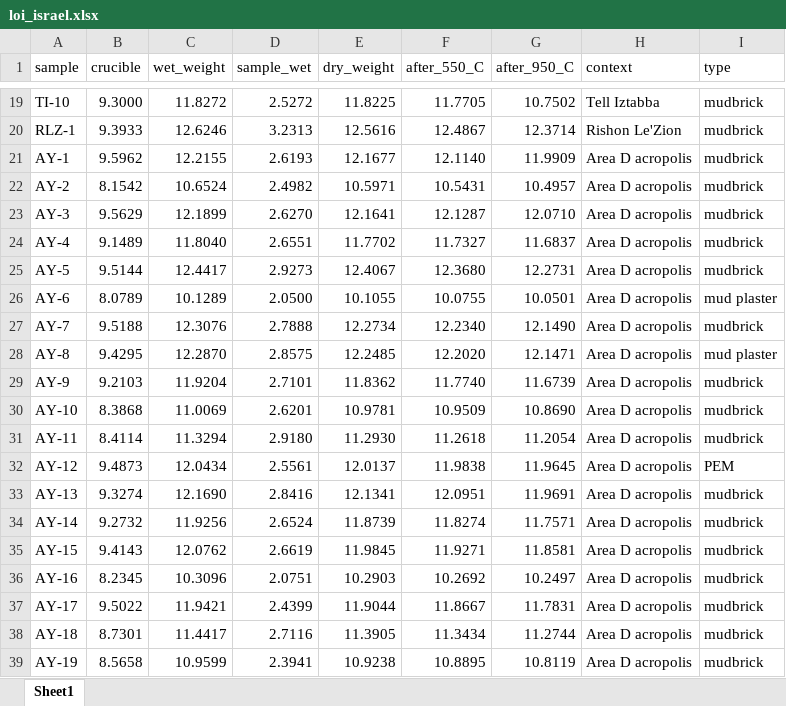
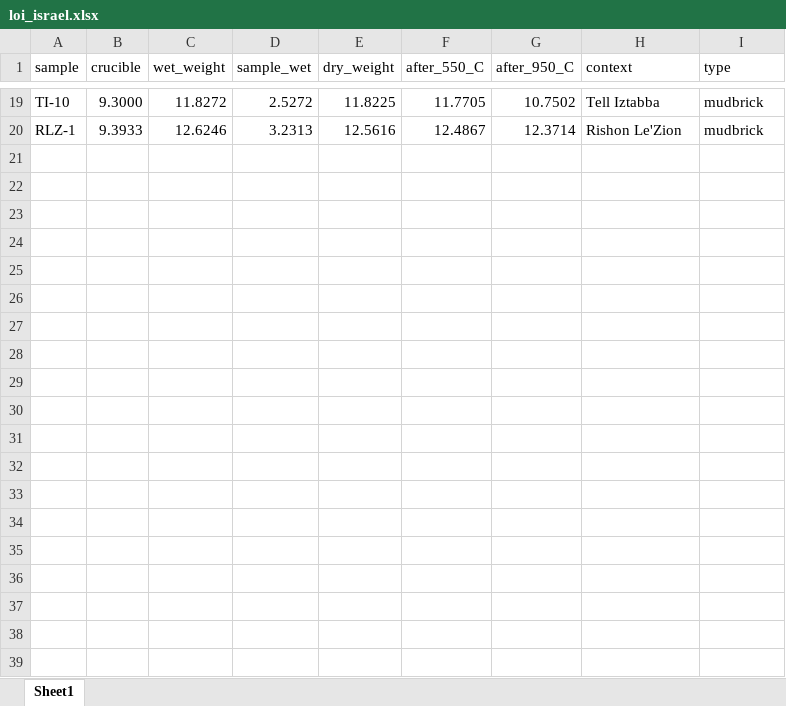
Before and after one commit to Tulikko/MB, an Excel workbook: results/israel/data/loi_israel.xlsx, sheet Sheet1, drawn as a sheet; only a part is shown, gaps mark what is left out; values as stored, in another font and other column widths than the file's, no borders; the diff covers the shown part only; the diff names each change by its address in the sheet, - before the commit and + after, or states it on an @@ line.

```diff
--- a/results/israel/data/loi_israel.xlsx (sheet Sheet1)
+++ b/results/israel/data/loi_israel.xlsx (sheet Sheet1)
-row 21: AY-1 | 9.5962 | 12.2155 | 2.6193 | 12.1677 | 12.1140 | 11.9909 | Area D acropolis | mudbrick
-row 22: AY-2 | 8.1542 | 10.6524 | 2.4982 | 10.5971 | 10.5431 | 10.4957 | Area D acropolis | mudbrick
-row 23: AY-3 | 9.5629 | 12.1899 | 2.6270 | 12.1641 | 12.1287 | 12.0710 | Area D acropolis | mudbrick
-row 24: AY-4 | 9.1489 | 11.8040 | 2.6551 | 11.7702 | 11.7327 | 11.6837 | Area D acropolis | mudbrick
-row 25: AY-5 | 9.5144 | 12.4417 | 2.9273 | 12.4067 | 12.3680 | 12.2731 | Area D acropolis | mudbrick
-row 26: AY-6 | 8.0789 | 10.1289 | 2.0500 | 10.1055 | 10.0755 | 10.0501 | Area D acropolis | mud plaster
-row 27: AY-7 | 9.5188 | 12.3076 | 2.7888 | 12.2734 | 12.2340 | 12.1490 | Area D acropolis | mudbrick
-row 28: AY-8 | 9.4295 | 12.2870 | 2.8575 | 12.2485 | 12.2020 | 12.1471 | Area D acropolis | mud plaster
-row 29: AY-9 | 9.2103 | 11.9204 | 2.7101 | 11.8362 | 11.7740 | 11.6739 | Area D acropolis | mudbrick
-row 30: AY-10 | 8.3868 | 11.0069 | 2.6201 | 10.9781 | 10.9509 | 10.8690 | Area D acropolis | mudbrick
-row 31: AY-11 | 8.4114 | 11.3294 | 2.9180 | 11.2930 | 11.2618 | 11.2054 | Area D acropolis | mudbrick
-row 32: AY-12 | 9.4873 | 12.0434 | 2.5561 | 12.0137 | 11.9838 | 11.9645 | Area D acropolis | PEM
-row 33: AY-13 | 9.3274 | 12.1690 | 2.8416 | 12.1341 | 12.0951 | 11.9691 | Area D acropolis | mudbrick
-row 34: AY-14 | 9.2732 | 11.9256 | 2.6524 | 11.8739 | 11.8274 | 11.7571 | Area D acropolis | mudbrick
-row 35: AY-15 | 9.4143 | 12.0762 | 2.6619 | 11.9845 | 11.9271 | 11.8581 | Area D acropolis | mudbrick
-row 36: AY-16 | 8.2345 | 10.3096 | 2.0751 | 10.2903 | 10.2692 | 10.2497 | Area D acropolis | mudbrick
-row 37: AY-17 | 9.5022 | 11.9421 | 2.4399 | 11.9044 | 11.8667 | 11.7831 | Area D acropolis | mudbrick
-row 38: AY-18 | 8.7301 | 11.4417 | 2.7116 | 11.3905 | 11.3434 | 11.2744 | Area D acropolis | mudbrick
-row 39: AY-19 | 8.5658 | 10.9599 | 2.3941 | 10.9238 | 10.8895 | 10.8119 | Area D acropolis | mudbrick
```
Also changed, not shown: 33 removed rows elsewhere in this sheet, results/artaxata/data/loi_AA.xlsx, results/byzantine/data/loi_AYB.xlsx, 11 other files.
